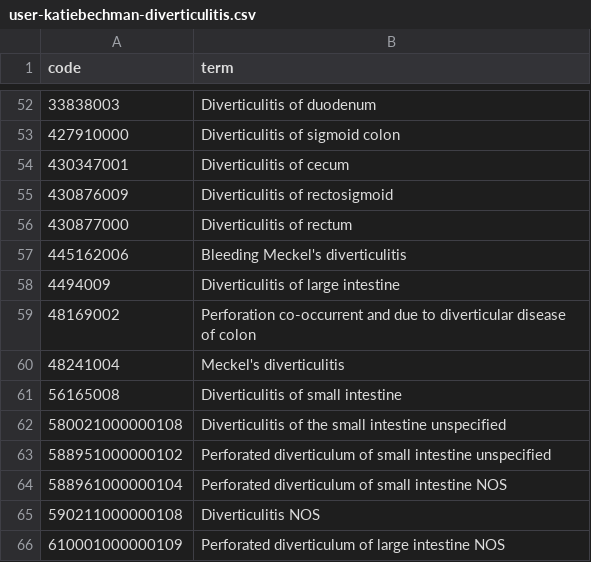
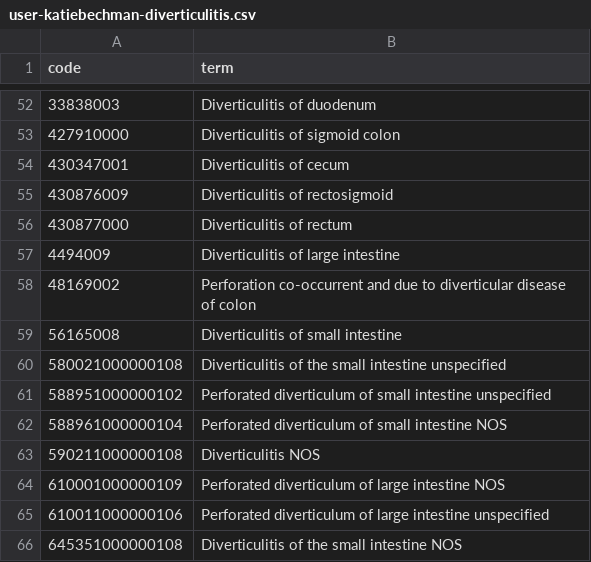
Before and after one commit to opensafely/Safety-Sotrovimab-Paxlovid-Molnupiravir, a CSV file: codelists/user-katiebechman-diverticulitis.csv, drawn as a sheet; only a part is shown, gaps mark what is left out; the shorter side is filled out with more unchanged rows.

Commit message:
updated with new codelist

```diff
--- a/codelists/user-katiebechman-diverticulitis.csv
+++ b/codelists/user-katiebechman-diverticulitis.csv
@@ -56,6 +56,4 @@ code,term
 430877000,Diverticulitis of rectum
-445162006,Bleeding Meckel's diverticulitis
 4494009,Diverticulitis of large intestine
 48169002,Perforation co-occurrent and due to diverticular disease of colon
-48241004,Meckel's diverticulitis
 56165008,Diverticulitis of small intestine
```
Also changed, not shown: 29 other files.
